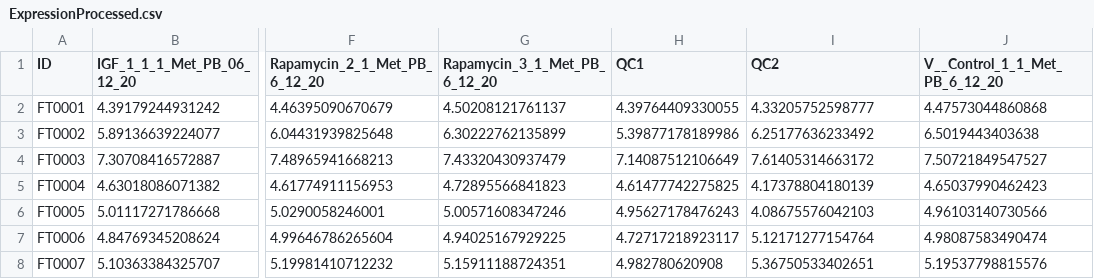
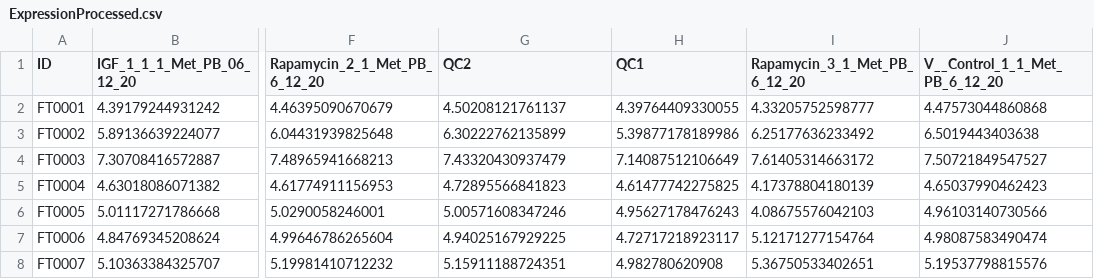
Before and after one commit to EvangelosMich/Bachelorarbeit-TUM-2025-2026, a CSV file: Dataset/ExpressionProcessed.csv, drawn as a sheet; only a part is shown, gaps mark what is left out; the diff names each change by its address in the sheet, - before the commit and + after, or states it on an @@ line.

```diff
--- a/Dataset/ExpressionProcessed.csv
+++ b/Dataset/ExpressionProcessed.csv
-G1: Rapamycin_3_1_Met_PB_6_12_20
+G1: QC2
-I1: QC2
+I1: Rapamycin_3_1_Met_PB_6_12_20
```
Also changed, not shown: Dataset/outliersdf2.csv, Expression_Matrix_Python.csv, 11 other files.
